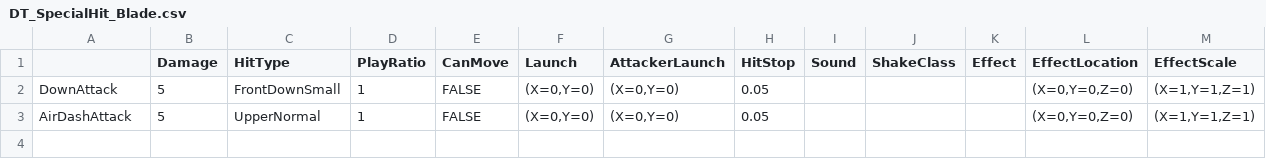
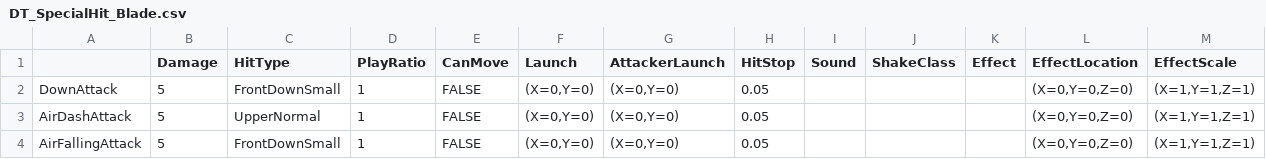
Before and after one commit to Jay9011/Unreal4_Study, a CSV file: BlueprintProject/Content/Weapons/Weapon_Melee/Blade/DT_SpecialHit_Blade.csv, drawn as a sheet.

```diff
--- a/BlueprintProject/Content/Weapons/Weapon_Melee/Blade/DT_SpecialHit_Blade.csv
+++ b/BlueprintProject/Content/Weapons/Weapon_Melee/Blade/DT_SpecialHit_Blade.csv
@@ -3 +3,2 @@ DownAttack,5,FrontDownSmall,1,FALSE,"(X=0,Y=0)","(X=0,Y=0)",0.05,,,,"(X=0,Y=0,Z=
 AirDashAttack,5,UpperNormal,1,FALSE,"(X=0,Y=0)","(X=0,Y=0)",0.05,,,,"(X=0,Y=0,Z=0)","(X=1,Y=1,Z=1)"
+AirFallingAttack,5,FrontDownSmall,1,FALSE,"(X=0,Y=0)","(X=0,Y=0)",0.05,,,,"(X=0,Y=0,Z=0)","(X=1,Y=1,Z=1)"
```
Also changed, not shown: BlueprintProject/Content/Weapons/Weapon_Melee/Blade/DT_DoAction_Blade.csv, BlueprintProject/Content/Weapons/Weapon_Melee/Blade/DT_SpecialAction_Blade.csv, 18 other files.
